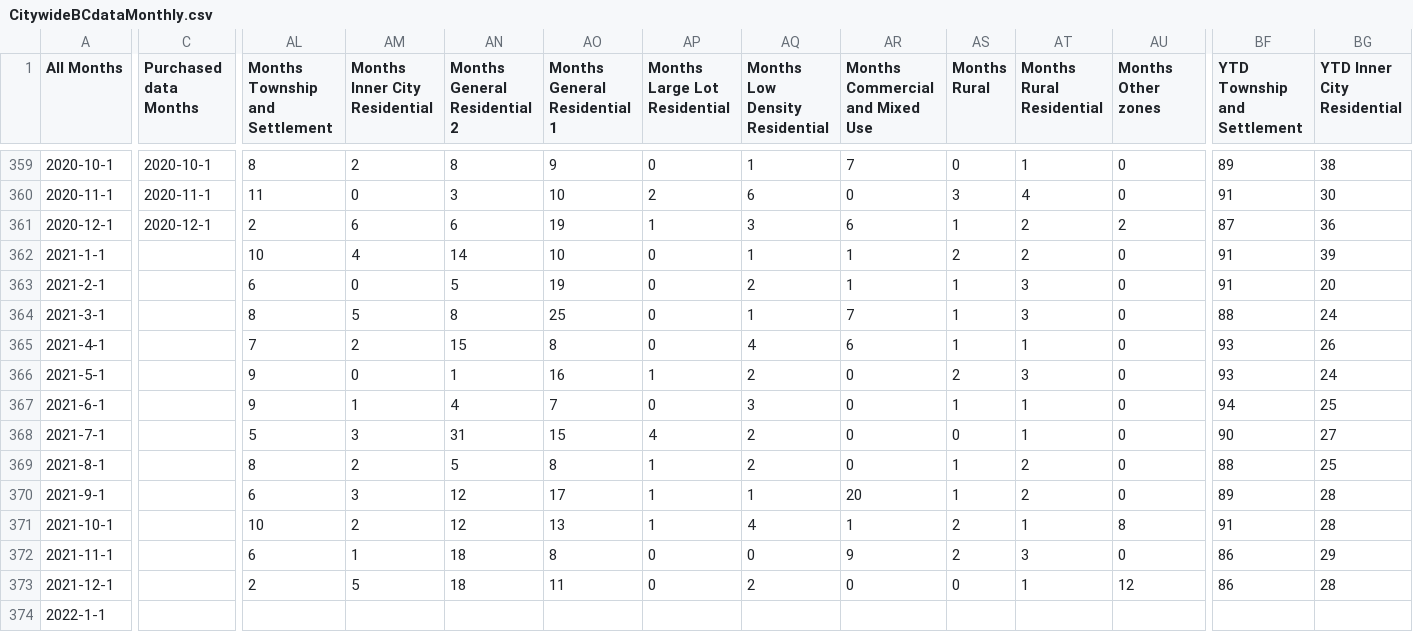
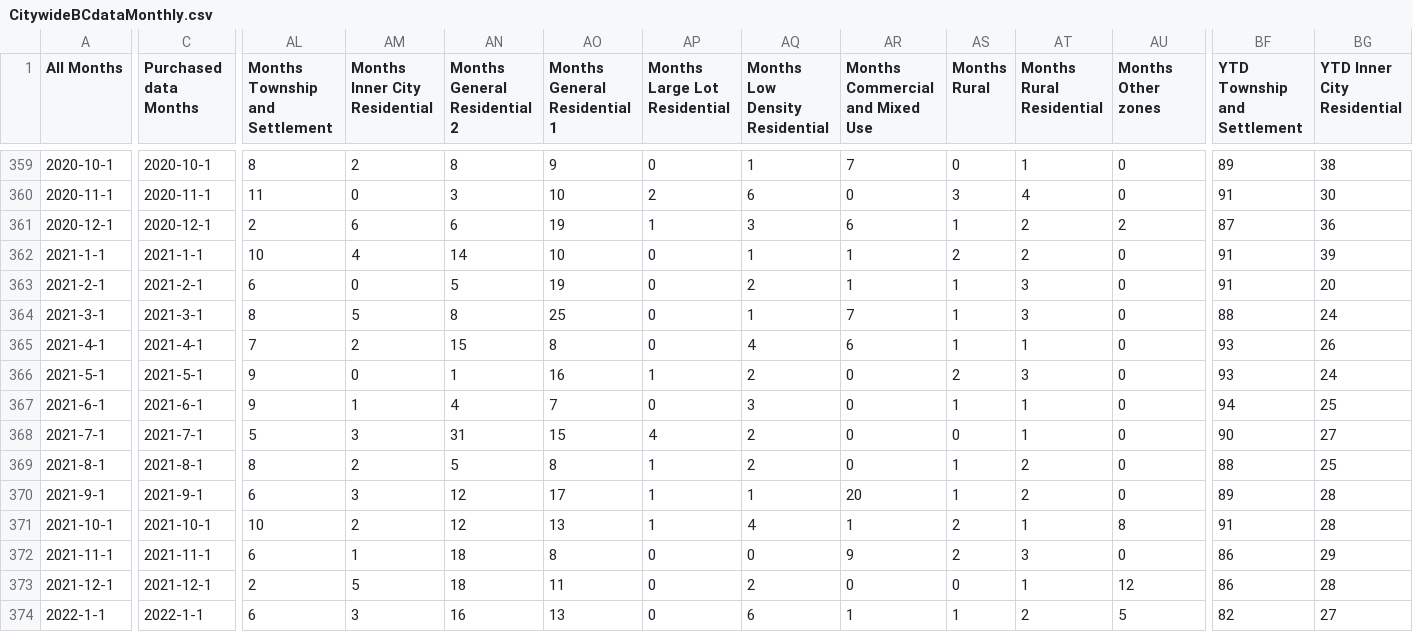
Before and after one commit to dccwebteam-app/PlotlyGraphs, a CSV file: data/CitywideBCdataMonthly.csv, drawn as a sheet; only a part is shown, gaps mark what is left out; the diff covers the shown part only; the diff names each change by its address in the sheet, - before the commit and + after, or states it on an @@ line.

Commit message:
Add files via upload

```diff
--- a/data/CitywideBCdataMonthly.csv
+++ b/data/CitywideBCdataMonthly.csv
-C362 (Purchased data Months): (empty)
+C362 (Purchased data Months): 2021-1-1
-C363 (Purchased data Months): (empty)
+C363 (Purchased data Months): 2021-2-1
-C364 (Purchased data Months): (empty)
+C364 (Purchased data Months): 2021-3-1
-C365 (Purchased data Months): (empty)
+C365 (Purchased data Months): 2021-4-1
-C366 (Purchased data Months): (empty)
+C366 (Purchased data Months): 2021-5-1
-C367 (Purchased data Months): (empty)
+C367 (Purchased data Months): 2021-6-1
-C368 (Purchased data Months): (empty)
+C368 (Purchased data Months): 2021-7-1
-C369 (Purchased data Months): (empty)
+C369 (Purchased data Months): 2021-8-1
-C370 (Purchased data Months): (empty)
+C370 (Purchased data Months): 2021-9-1
-C371 (Purchased data Months): (empty)
+C371 (Purchased data Months): 2021-10-1
-C372 (Purchased data Months): (empty)
+C372 (Purchased data Months): 2021-11-1
-C373 (Purchased data Months): (empty)
+C373 (Purchased data Months): 2021-12-1
-C374 (Purchased data Months): (empty)
+C374 (Purchased data Months): 2022-1-1
-AL374 (Months Township and Settlement): (empty)
+AL374 (Months Township and Settlement): 6
-AM374 (Months Inner City Residential): (empty)
+AM374 (Months Inner City Residential): 3
-AN374 (Months General Residential 2): (empty)
+AN374 (Months General Residential 2): 16
-AO374 (Months General Residential 1): (empty)
+AO374 (Months General Residential 1): 13
-AP374 (Months Large Lot Residential): (empty)
+AP374 (Months Large Lot Residential): 0
-AQ374 (Months Low Density Residential): (empty)
+AQ374 (Months Low Density Residential): 6
-AR374 (Months Commercial and Mixed Use): (empty)
+AR374 (Months Commercial and Mixed Use): 1
-AS374 (Months Rural): (empty)
+AS374 (Months Rural): 1
-AT374 (Months Rural Residential): (empty)
+AT374 (Months Rural Residential): 2
-AU374 (Months Other zones): (empty)
+AU374 (Months Other zones): 5
-BF374 (YTD Township and Settlement): (empty)
+BF374 (YTD Township and Settlement): 82
-BG374 (YTD Inner City Residential): (empty)
+BG374 (YTD Inner City Residential): 27
```
Also changed, not shown: 165 edited cells elsewhere in this file.
